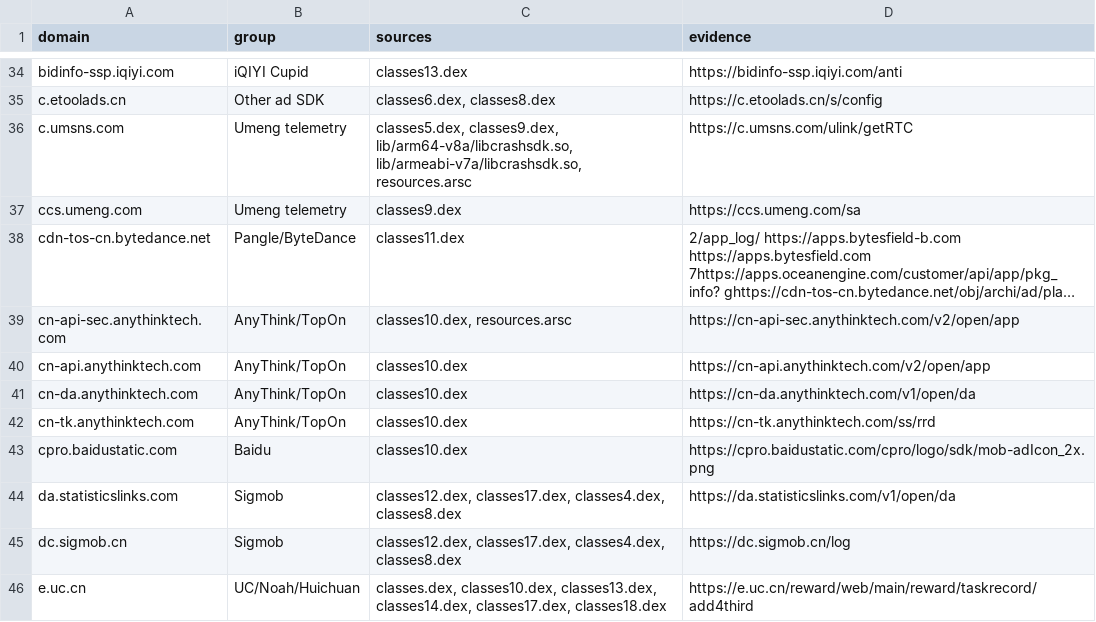
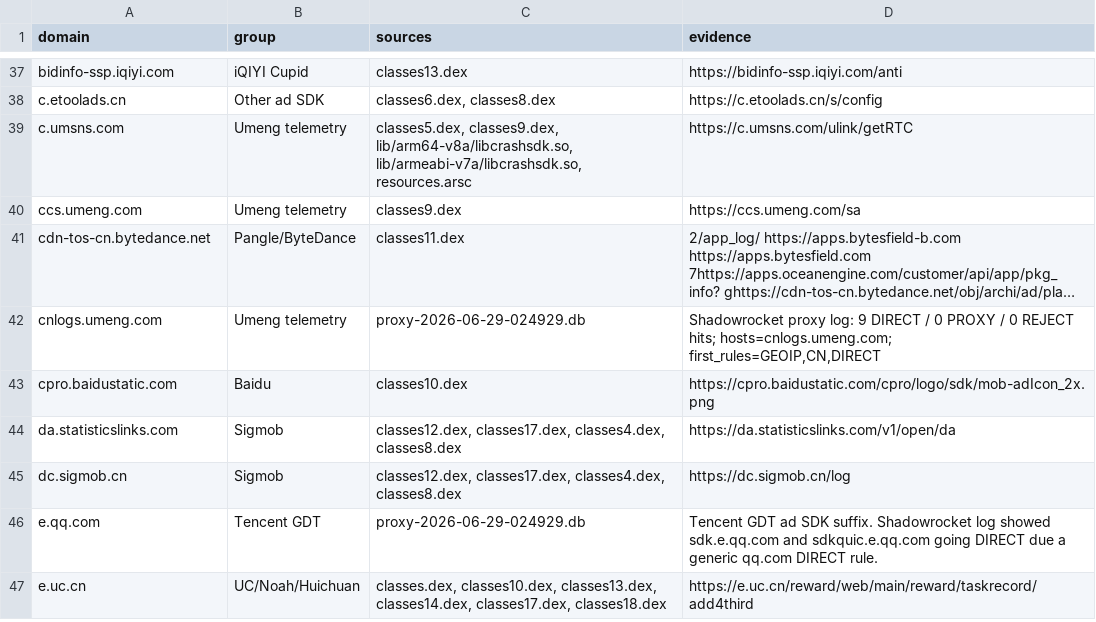
Before and after one commit to Lincoln233/biubiu-accelerator-shadowrocket-rules, a TSV file: evidence.tsv, drawn as a sheet; only a part is shown, gaps mark what is left out; long unchanged cells end in …; removed rows and columns are numbered as before the commit, all else as after; the diff covers the shown part only; the diff names each change by its address in the sheet, - before the commit and + after, or states it on an @@ line.

Commit message:
add dynamic shadowrocket log domains

```diff
--- a/evidence.tsv
+++ b/evidence.tsv
-row 39: cn-api-sec.anythinktech.com | AnyThink/TopOn | classes10.dex, resources.arsc | https://cn-api-sec.anythinktech.com/v2/open/app
-row 40: cn-api.anythinktech.com | AnyThink/TopOn | classes10.dex | https://cn-api.anythinktech.com/v2/open/app
-row 41: cn-da.anythinktech.com | AnyThink/TopOn | classes10.dex | https://cn-da.anythinktech.com/v1/open/da
-row 42: cn-tk.anythinktech.com | AnyThink/TopOn | classes10.dex | https://cn-tk.anythinktech.com/ss/rrd
+row 42: cnlogs.umeng.com | Umeng telemetry | proxy-2026-06-29-024929.db | Shadowrocket proxy log: 9 DIRECT / 0 PROXY / 0 REJECT hits; hosts=cnlogs.umeng.com; first_rules=GEOIP,CN,DIRECT
+row 46: e.qq.com | Tencent GDT | proxy-2026-06-29-024929.db | Tencent GDT ad SDK suffix. Shadowrocket log showed sdk.e.qq.com and sdkquic.e.qq.com going DIRECT due a generic qq.com DIRECT rule.
```
Also changed, not shown: 17 added rows and 6 removed rows elsewhere in this file, 4 other files.
